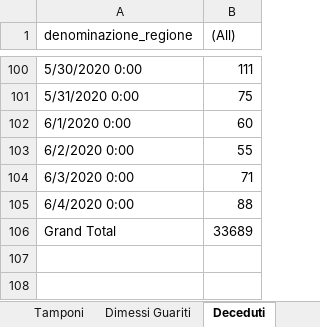
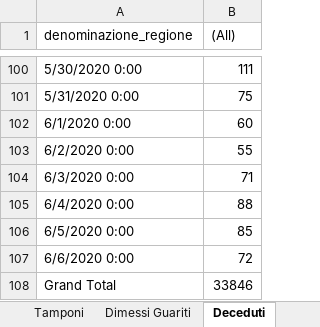
Before and after one commit to gadaxmagicgadax/covid-19, an Excel workbook: alldatanormalised-total.xlsx, sheet Deceduti, drawn as a sheet; only a part is shown, gaps mark what is left out; values as stored, in another font and other column widths than the file's, no borders; charts and pictures not drawn; addresses are those after the commit; the diff names each change by its address in the sheet, - before the commit and + after, or states it on an @@ line.

```diff
--- a/alldatanormalised-total.xlsx (sheet Deceduti)
+++ b/alldatanormalised-total.xlsx (sheet Deceduti)
+row 106: 6/5/2020 0:00 | 85
+row 107: 6/6/2020 0:00 | 72
-B108 ((All)): 33689
+B108 ((All)): 33846
```
Also changed, not shown: sheet alldatanormalised, sheet All, sheet Zone, sheet Contagiati, sheet Tamponi, sheet Dimessi Guariti, 1 more sheet, hidden cells, charts or pictures.
